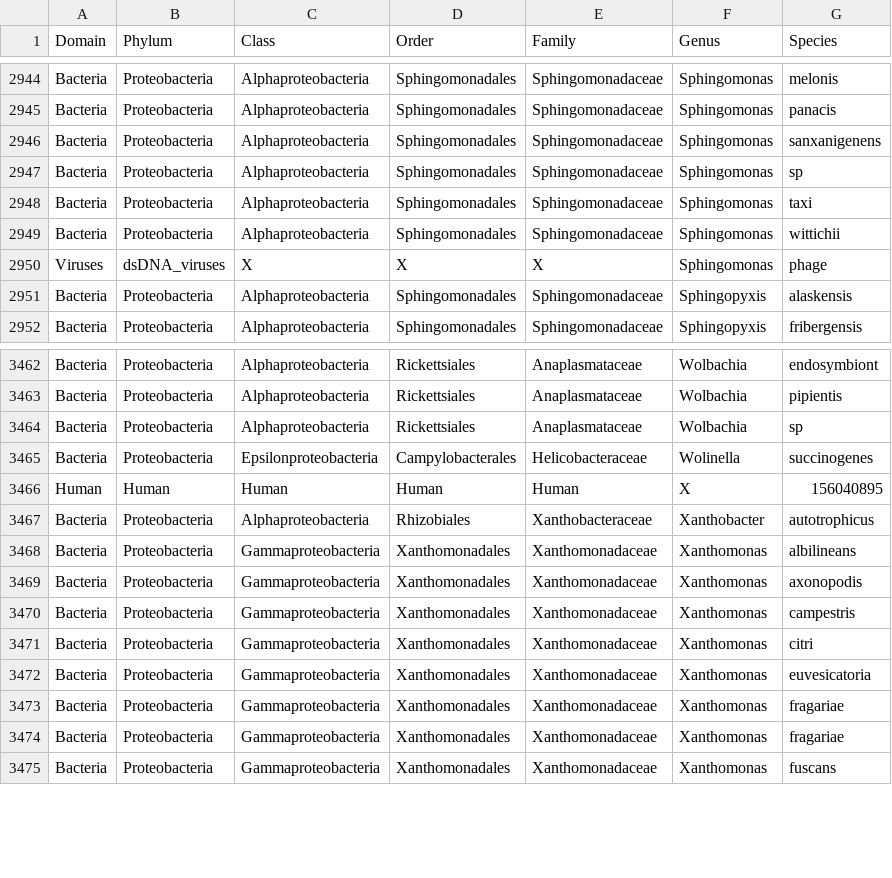
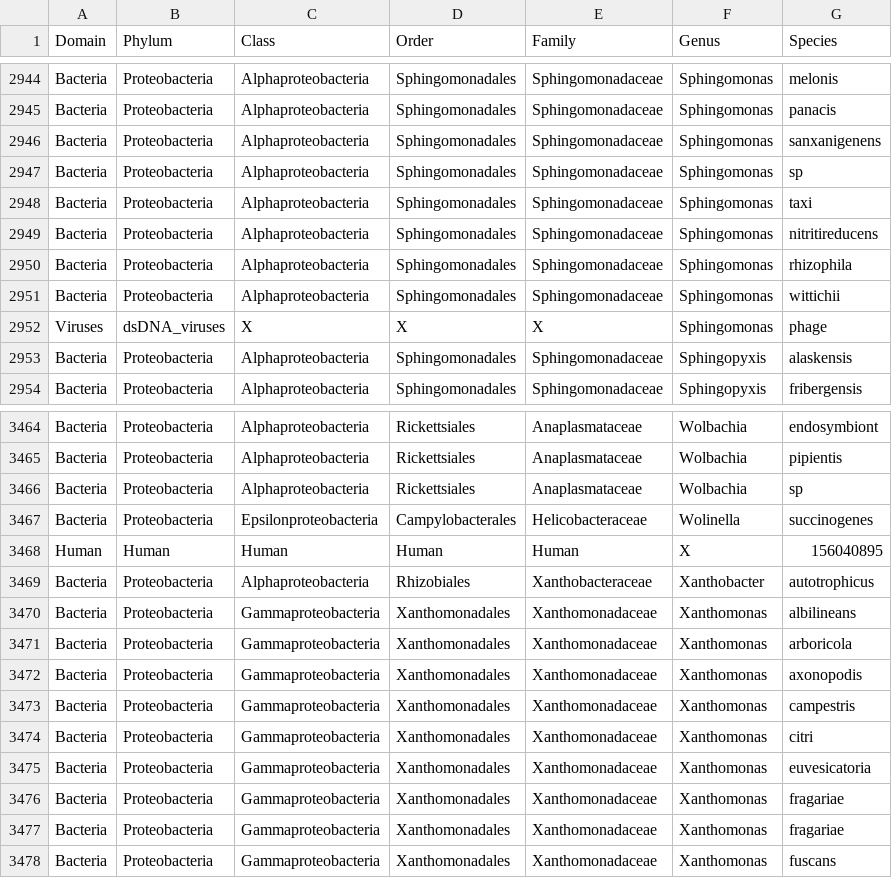
Before and after one commit to mmpust/raspir, a CSV file: raspir_with_wochenende/taxonomy_file.csv, drawn as a sheet; only a part is shown, gaps mark what is left out.

Commit message:
Update taxonomy_file.csv

```diff
--- a/raspir_with_wochenende/taxonomy_file.csv
+++ b/raspir_with_wochenende/taxonomy_file.csv
@@ -2948,2 +2948,4 @@ Bacteria;Proteobacteria;Alphaproteobacteria;Sphingomonadales;Sphingomonadaceae;S
 Bacteria;Proteobacteria;Alphaproteobacteria;Sphingomonadales;Sphingomonadaceae;Sphingomonas;taxi
+Bacteria;Proteobacteria;Alphaproteobacteria;Sphingomonadales;Sphingomonadaceae;Sphingomonas;nitritireducens
+Bacteria;Proteobacteria;Alphaproteobacteria;Sphingomonadales;Sphingomonadaceae;Sphingomonas;rhizophila
 Bacteria;Proteobacteria;Alphaproteobacteria;Sphingomonadales;Sphingomonadaceae;Sphingomonas;wittichii
@@ -3468,2 +3470,3 @@ Bacteria;Proteobacteria;Alphaproteobacteria;Rhizobiales;Xanthobacteraceae;Xantho
 Bacteria;Proteobacteria;Gammaproteobacteria;Xanthomonadales;Xanthomonadaceae;Xanthomonas;albilineans
+Bacteria;Proteobacteria;Gammaproteobacteria;Xanthomonadales;Xanthomonadaceae;Xanthomonas;arboricola
 Bacteria;Proteobacteria;Gammaproteobacteria;Xanthomonadales;Xanthomonadaceae;Xanthomonas;axonopodis
```
